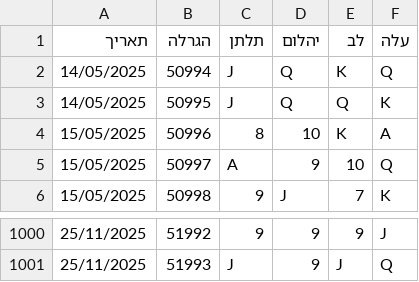
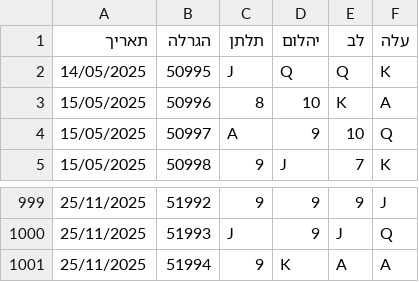
Before and after one commit to laly100/chance-feed, a CSV file: mini/latest_1000.csv, drawn as a sheet; only a part is shown, gaps mark what is left out.

```diff
--- a/mini/latest_1000.csv
+++ b/mini/latest_1000.csv
@@ -1,3 +1,2 @@
 תאריך,הגרלה,תלתן,יהלום,לב,עלה
-14/05/2025,50994,J,Q,K,Q,
 14/05/2025,50995,J,Q,Q,K,
@@ -1001 +1000,2 @@
 25/11/2025,51993,J,9,J,Q,
+25/11/2025,51994,9,K,A,A,
```
Also changed, not shown: chance0.csv, mini/latest_2000.csv, 2 other files.
